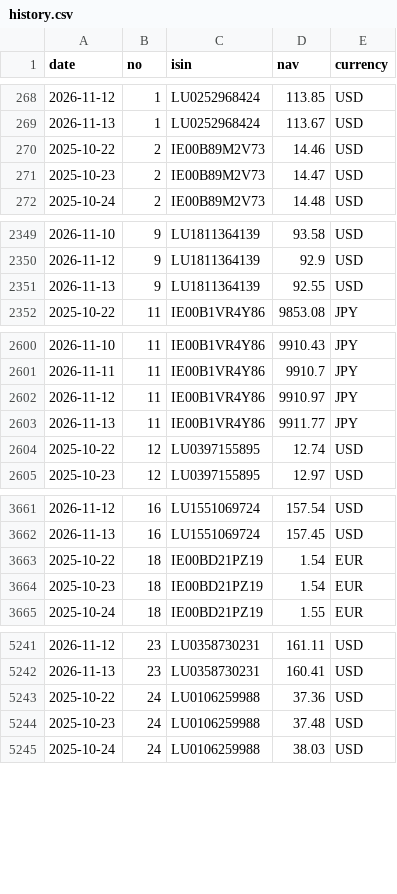
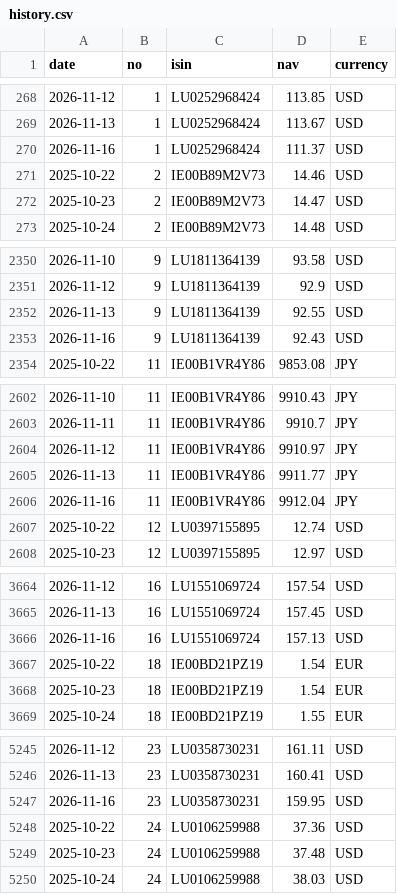
Before and after one commit to Arshad-investment/Fund-Tracker, a CSV file: data/history.csv, drawn as a sheet; only a part is shown, gaps mark what is left out; the diff covers the shown part only; the diff names each change by its address in the sheet, - before the commit and + after, or states it on an @@ line.

```diff
--- a/data/history.csv
+++ b/data/history.csv
+row 270: 2026-11-16 | 1 | LU0252968424 | 111.37 | USD
+row 2353: 2026-11-16 | 9 | LU1811364139 | 92.43 | USD
+row 2606: 2026-11-16 | 11 | IE00B1VR4Y86 | 9912.04 | JPY
+row 3666: 2026-11-16 | 16 | LU1551069724 | 157.13 | USD
+row 5247: 2026-11-16 | 23 | LU0358730231 | 159.95 | USD
```
Also changed, not shown: 1 added row elsewhere in this file, 1 other file.
